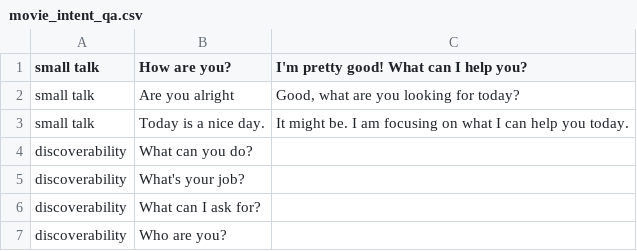
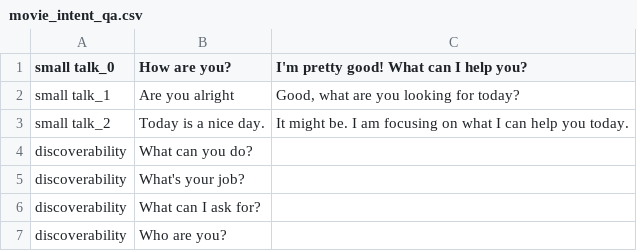
Before and after one commit to jttsai1994/Human-AI-Interaction-Chatbot, a CSV file: movie_intent_qa.csv, drawn as a sheet; only a part is shown; the diff covers the shown part only.

```diff
--- a/movie_intent_qa.csv
+++ b/movie_intent_qa.csv
@@ -1,4 +1,4 @@
-small talk,How are you?,I'm pretty good! What can I help you?
-small talk,Are you alright,"Good, what are you looking for today?"
-small talk,Today is a nice day.,It might be. I am focusing on what I can help you today.
+small talk_0,How are you?,I'm pretty good! What can I help you?
+small talk_1,Are you alright,"Good, what are you looking for today?"
+small talk_2,Today is a nice day.,It might be. I am focusing on what I can help you today.
 discoverability,What can you do?,"
```
Also changed, not shown: 22 edited cells elsewhere in this file.
